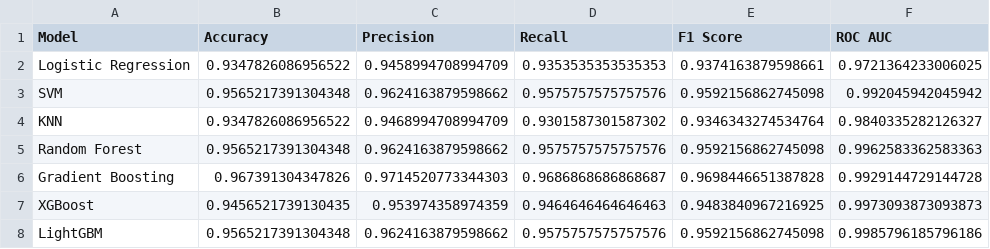
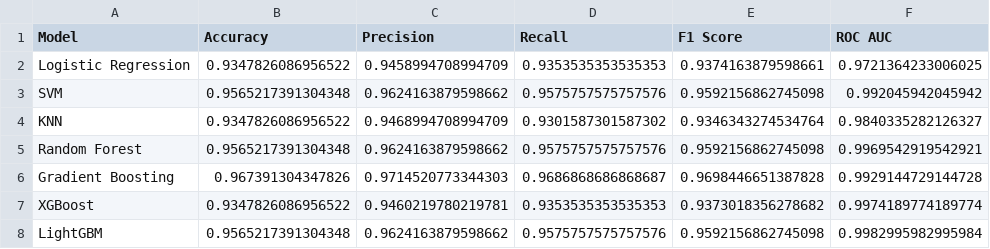
Before and after one commit to sazidshahjada/BioMarkerPredictionML, a CSV file: performances/pe_sle_hpt_hpth_large_base_predictive_model_performance.csv, drawn as a sheet.

```diff
--- a/performances/pe_sle_hpt_hpth_large_base_predictive_model_performance.csv
+++ b/performances/pe_sle_hpt_hpth_large_base_predictive_model_performance.csv
@@ -4,5 +4,5 @@ SVM,0.9565217391304348,0.9624163879598662,0.9575757575757576,0.9592156862745098,
 KNN,0.9347826086956522,0.9468994708994709,0.9301587301587302,0.9346343274534764,0.9840335282126327
-Random Forest,0.9565217391304348,0.9624163879598662,0.9575757575757576,0.9592156862745098,0.9962583362583363
+Random Forest,0.9565217391304348,0.9624163879598662,0.9575757575757576,0.9592156862745098,0.9969542919542921
 Gradient Boosting,0.967391304347826,0.9714520773344303,0.9686868686868687,0.9698446651387828,0.9929144729144728
-XGBoost,0.9456521739130435,0.953974358974359,0.9464646464646463,0.9483840967216925,0.9973093873093873
-LightGBM,0.9565217391304348,0.9624163879598662,0.9575757575757576,0.9592156862745098,0.9985796185796186
+XGBoost,0.9347826086956522,0.9460219780219781,0.9353535353535353,0.9373018356278682,0.9974189774189774
+LightGBM,0.9565217391304348,0.9624163879598662,0.9575757575757576,0.9592156862745098,0.9982995982995984
```
Also changed, not shown: clean_data/merged_pe_sle_hpt_hpth_large_data.csv, performances/pe_sle_hpt_hpth__large_hyperparameter_tuned_predictive_model_performance.csv, 4 other files.
